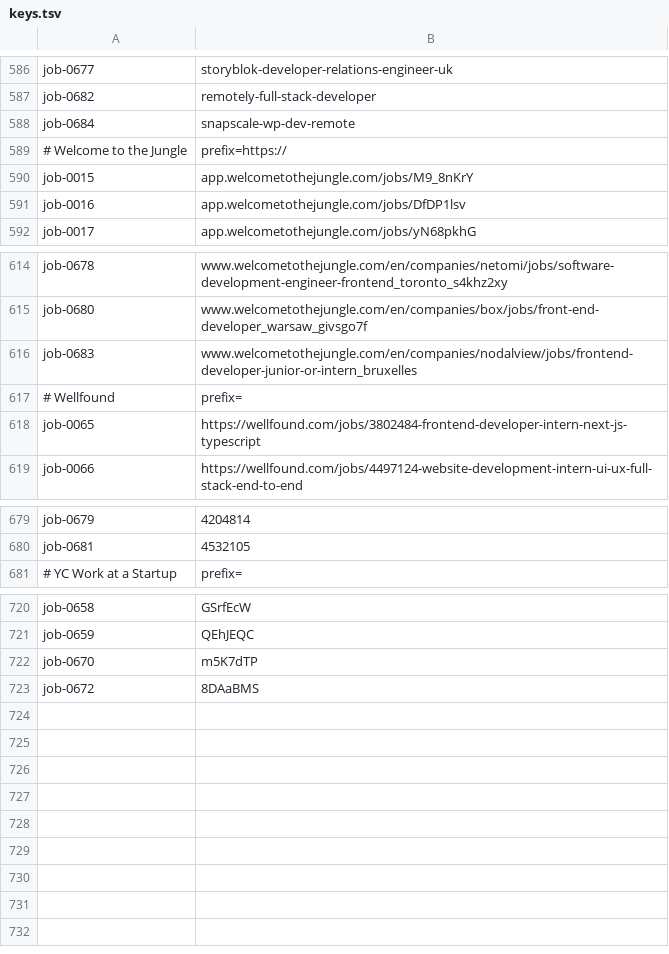
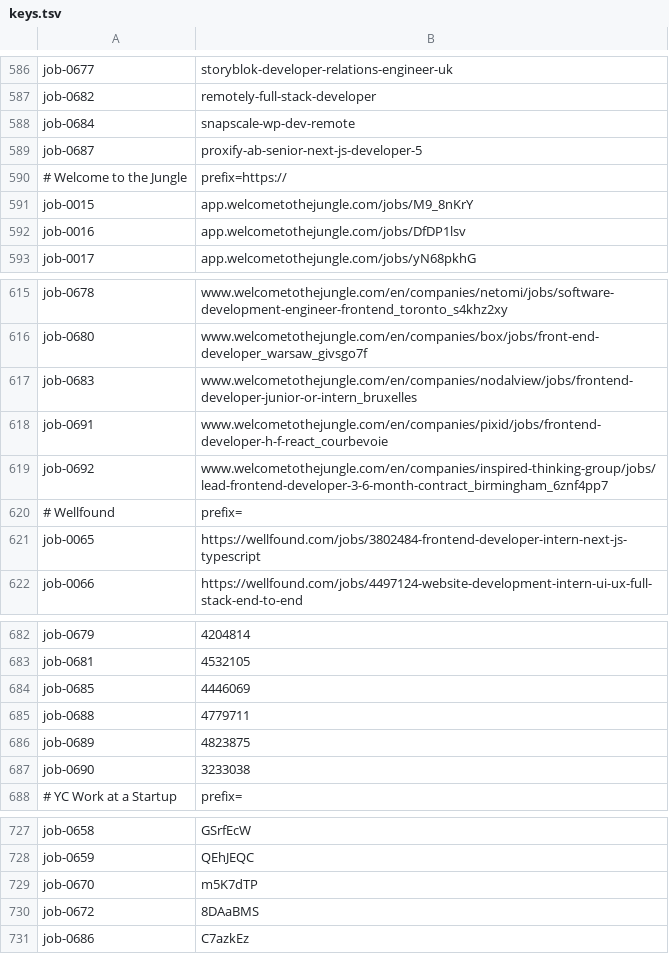
Before and after one commit to stupidkubik/job-searcher, a TSV file: data/index/keys.tsv, drawn as a sheet; only a part is shown, gaps mark what is left out.

```diff
--- a/data/index/keys.tsv
+++ b/data/index/keys.tsv
@@ -588,2 +588,3 @@ job-0682	remotely-full-stack-developer
 job-0684	snapscale-wp-dev-remote
+job-0687	proxify-ab-senior-next-js-developer-5
 # Welcome to the Jungle	prefix=https://
@@ -616,2 +617,4 @@ job-0680	www.welcometothejungle.com/en/companies/box/jobs/front-end-developer_wa
 job-0683	www.welcometothejungle.com/en/companies/nodalview/jobs/frontend-developer-junior-or-intern_bruxelles
+job-0691	www.welcometothejungle.com/en/companies/pixid/jobs/frontend-developer-h-f-react_courbevoie
+job-0692	www.welcometothejungle.com/en/companies/inspired-thinking-group/jobs/lead-frontend-developer-3-6-month-contract_birmingham_6znf4pp7
 # Wellfound	prefix=
@@ -680,2 +683,6 @@ job-0679	4204814
 job-0681	4532105
+job-0685	4446069
+job-0688	4779711
+job-0689	4823875
+job-0690	3233038
 # YC Work at a Startup	prefix=
@@ -723 +730,2 @@ job-0670	m5K7dTP
 job-0672	8DAaBMS
+job-0686	C7azkEz
```
Also changed, not shown: data/index/known.tsv, data/job_sources.csv, 3 other files.
